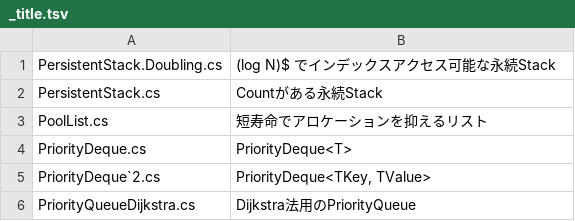
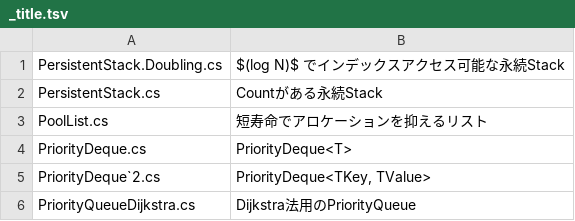
Before and after one commit to kzrnm/Kzrnm.Competitive, a TSV file: Library/Competitive.Library/Collection/_title.tsv, drawn as a sheet.

Commit message:
Update _title.tsv
開き `$` が抜けていたのを修正

```diff
--- a/Library/Competitive.Library/Collection/_title.tsv
+++ b/Library/Competitive.Library/Collection/_title.tsv
@@ -1,2 +1,2 @@
-PersistentStack.Doubling.cs	(log N)$ でインデックスアクセス可能な永続Stack
+PersistentStack.Doubling.cs	$(log N)$ でインデックスアクセス可能な永続Stack
 PersistentStack.cs	Countがある永続Stack
```
